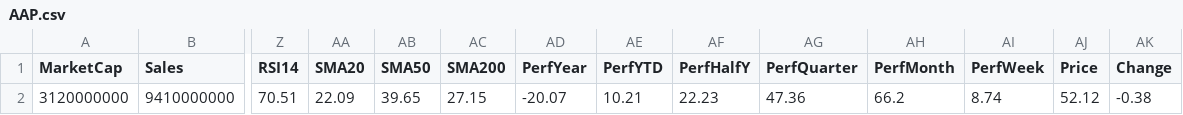
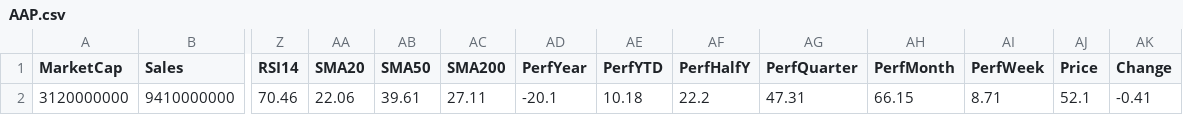
Before and after one commit to mihailnica10/findata, a CSV file: data/AAP.csv, drawn as a sheet; only a part is shown, gaps mark what is left out; the diff names each change by its address in the sheet, - before the commit and + after, or states it on an @@ line.

Commit message:
Update data for AAP

```diff
--- a/data/AAP.csv
+++ b/data/AAP.csv
-Z2 (RSI14): 70.51
+Z2 (RSI14): 70.46
-AA2 (SMA20): 22.09
+AA2 (SMA20): 22.06
-AB2 (SMA50): 39.65
+AB2 (SMA50): 39.61
-AC2 (SMA200): 27.15
+AC2 (SMA200): 27.11
-AD2 (PerfYear): -20.07
+AD2 (PerfYear): -20.1
-AE2 (PerfYTD): 10.21
+AE2 (PerfYTD): 10.18
-AF2 (PerfHalfY): 22.23
+AF2 (PerfHalfY): 22.2
-AG2 (PerfQuarter): 47.36
+AG2 (PerfQuarter): 47.31
-AH2 (PerfMonth): 66.2
+AH2 (PerfMonth): 66.15
-AI2 (PerfWeek): 8.74
+AI2 (PerfWeek): 8.71
-AJ2 (Price): 52.12
+AJ2 (Price): 52.1
-AK2 (Change): -0.38
+AK2 (Change): -0.41
```
